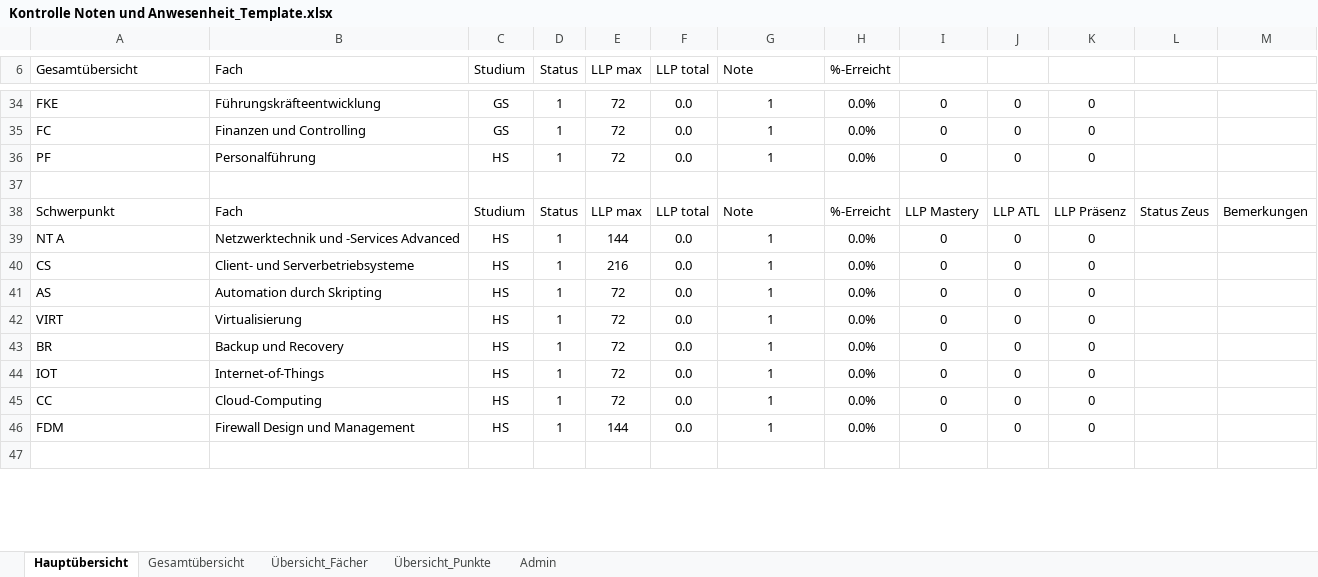
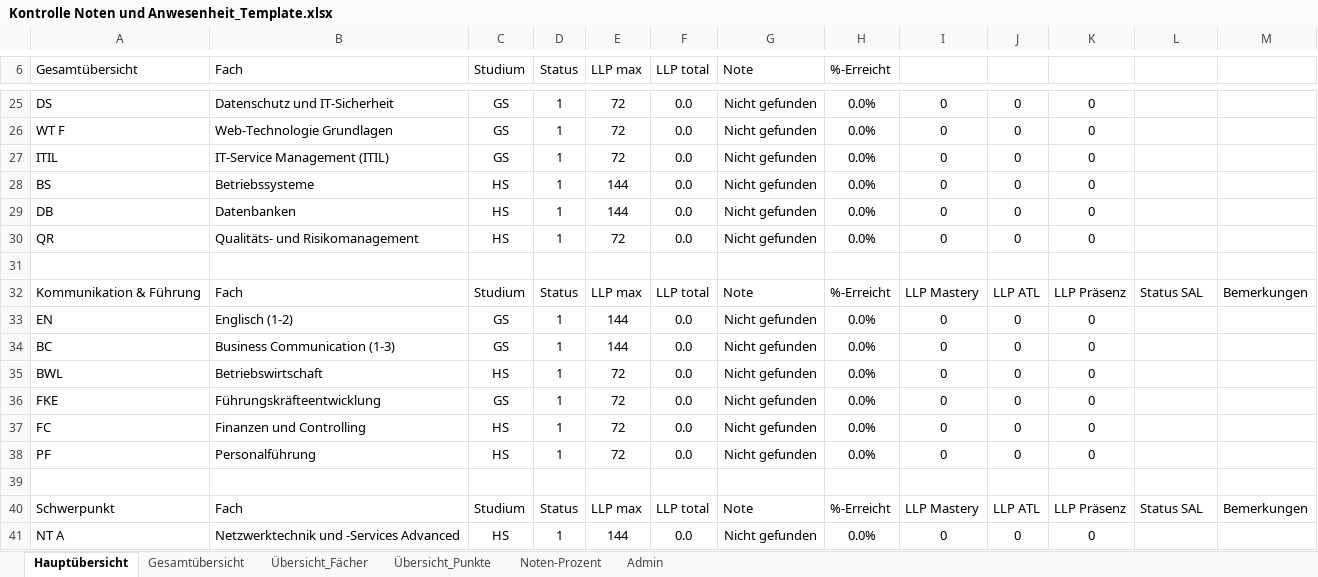
Before and after one commit to hfict-fr22/LLP, an Excel workbook: Kontrolle Noten und Anwesenheit_Template.xlsx, sheet Hauptübersicht, drawn as a sheet; only a part is shown, gaps mark what is left out; values as stored, in another font and other column widths than the file's, no borders; conditional formats and table styles not drawn; removed rows and columns are numbered as before the commit, all else as after; the diff covers the shown part only; the diff names each change by its address in the sheet, - before the commit and + after, or states it on an @@ line.

Commit message:
Anpassung Notenberechnung und löschen unnötiger Spalten

```diff
--- a/Kontrolle Noten und Anwesenheit_Template.xlsx (sheet Hauptübersicht)
+++ b/Kontrolle Noten und Anwesenheit_Template.xlsx (sheet Hauptübersicht)
+sheet tab: Noten-Prozent
-A25 (Gesamtübersicht): FKE
+A25 (Gesamtübersicht): DS
-B25 (Fach): Führungskräfteentwicklung
+B25 (Fach): Datenschutz und IT-Sicherheit
-G25:G26 (Note): 1
+G25:G26 (Note): Nicht gefunden
-A26 (Gesamtübersicht): FC
+A26 (Gesamtübersicht): WT F
-B26 (Fach): Finanzen und Controlling
+B26 (Fach): Web-Technologie Grundlagen
+row 27: ITIL | IT-Service Management (ITIL) | GS | 1 | 72 | 0.0 | Nicht gefunden | 0.0% | 0 | 0 | 0
+row 28: BS | Betriebssysteme | HS | 1 | 144 | 0.0 | Nicht gefunden | 0.0% | 0 | 0 | 0
+row 29: DB | Datenbanken | HS | 1 | 144 | 0.0 | Nicht gefunden | 0.0% | 0 | 0 | 0
-A30 (Gesamtübersicht): PF
+A30 (Gesamtübersicht): QR
-B30 (Fach): Personalführung
+B30 (Fach): Qualitäts- und Risikomanagement
-G30 (Note): 1
+G30 (Note): Nicht gefunden
-A32 (Gesamtübersicht): Schwerpunkt
+A32 (Gesamtübersicht): Kommunikation & Führung
-L32: Status Zeus
+L32: Status SAL
-A33 (Gesamtübersicht): NT A
+A33 (Gesamtübersicht): EN
-B33 (Fach): Netzwerktechnik und -Services Advanced
+B33 (Fach): Englisch (1-2)
-C33:C34 (Studium): HS
+C33:C34 (Studium): GS
-G33:G38 (Note): 1
+G33:G38 (Note): Nicht gefunden
-A34 (Gesamtübersicht): CS
+A34 (Gesamtübersicht): BC
-B34 (Fach): Client- und Serverbetriebsysteme
+B34 (Fach): Business Communication (1-3)
-E34 (LLP max): 216
+E34 (LLP max): 144
-A35 (Gesamtübersicht): AS
+A35 (Gesamtübersicht): BWL
-B35 (Fach): Automation durch Skripting
+B35 (Fach): Betriebswirtschaft
-A36 (Gesamtübersicht): VIRT
+A36 (Gesamtübersicht): FKE
-B36 (Fach): Virtualisierung
+B36 (Fach): Führungskräfteentwicklung
-C36 (Studium): HS
+C36 (Studium): GS
-A37 (Gesamtübersicht): BR
+A37 (Gesamtübersicht): FC
-B37 (Fach): Backup und Recovery
+B37 (Fach): Finanzen und Controlling
-A38 (Gesamtübersicht): IOT
+A38 (Gesamtübersicht): PF
-B38 (Fach): Internet-of-Things
+B38 (Fach): Personalführung
-row 45: CC | Cloud-Computing | HS | 1 | 72 | 0.0 | 1 | 0.0% | 0 | 0 | 0
-row 46: FDM | Firewall Design und Management | HS | 1 | 144 | 0.0 | 1 | 0.0% | 0 | 0 | 0
+row 40: Schwerpunkt | Fach | Studium | Status | LLP max | LLP total | Note | %-Erreicht | LLP Mastery | LLP ATL | LLP Präsenz | Status SAL | Bemerkungen
+row 41: NT A | Netzwerktechnik und -Services Advanced | HS | 1 | 144 | 0.0 | Nicht gefunden | 0.0% | 0 | 0 | 0
```
Also changed, not shown: 13 added rows, 14 removed rows and 35 edited cells elsewhere in this sheet, sheet Gesamtübersicht, formulas that keep their value.
